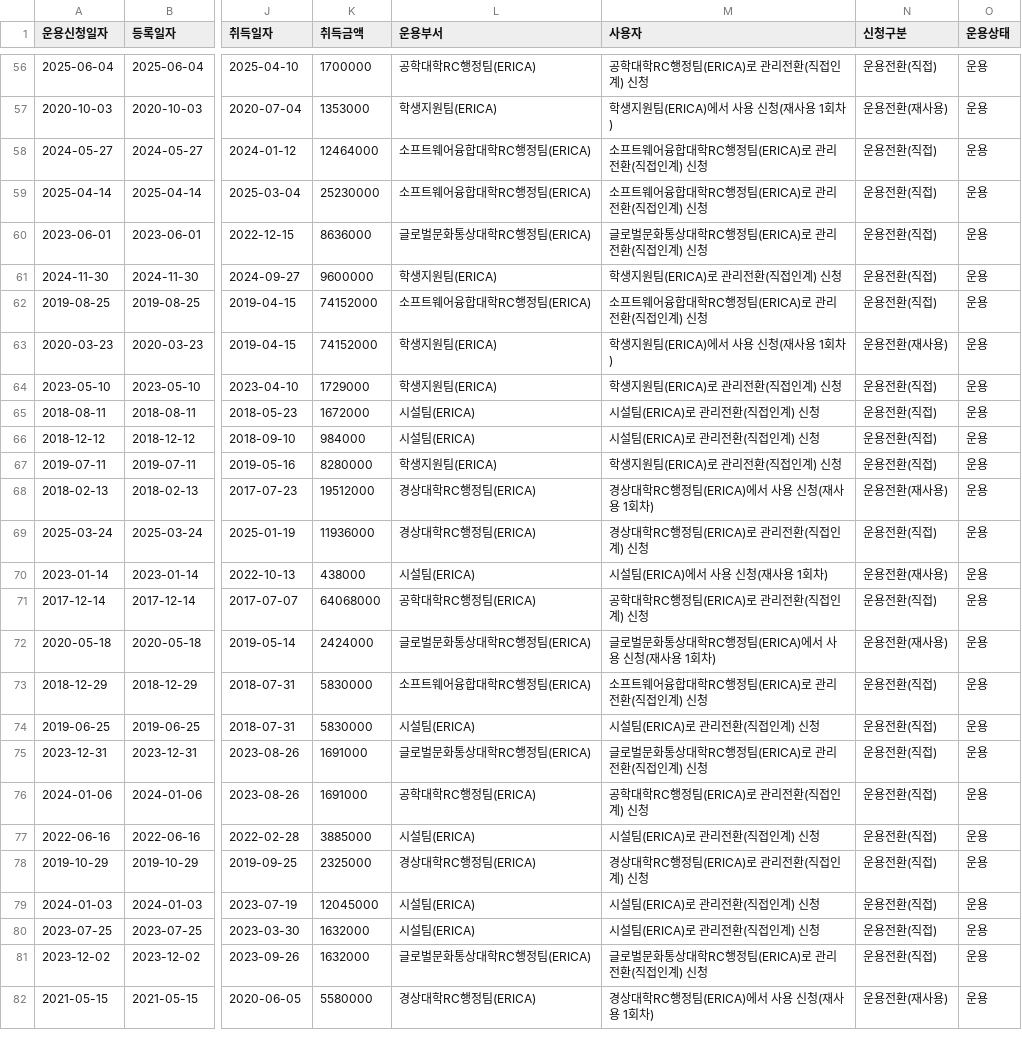
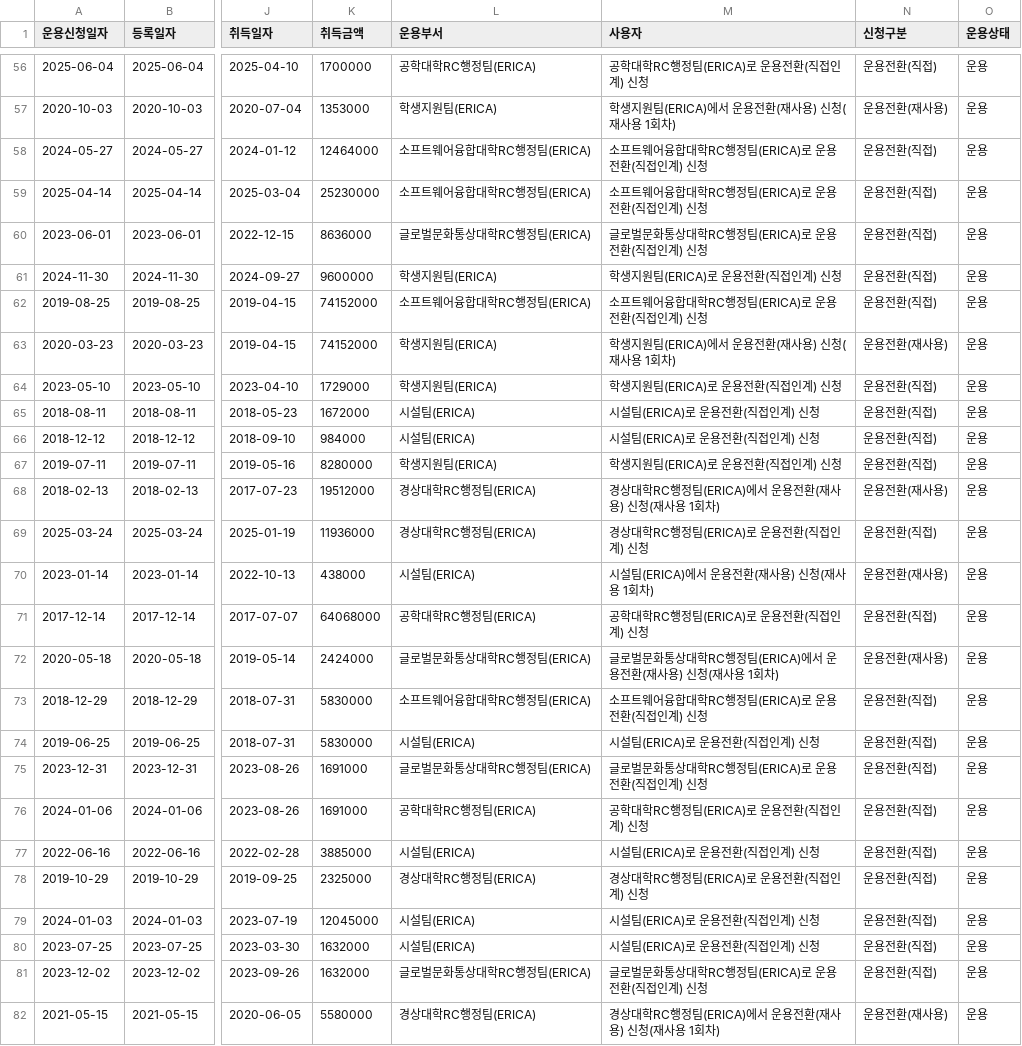
Before and after one commit to U-sto/U-sto_AI, a CSV file: dataset/create_data/data_lifecycle/04_02_operation_req_list.csv, drawn as a sheet; only a part is shown, gaps mark what is left out; the diff covers the shown part only; the diff names each change by its address in the sheet, - before the commit and + after, or states it on an @@ line.

```diff
--- a/dataset/create_data/data_lifecycle/04_02_operation_req_list.csv
+++ b/dataset/create_data/data_lifecycle/04_02_operation_req_list.csv
-M56 (사용자): 공학대학RC행정팀(ERICA)로 관리전환(직접인계) 신청
+M56 (사용자): 공학대학RC행정팀(ERICA)로 운용전환(직접인계) 신청
-M57 (사용자): 학생지원팀(ERICA)에서 사용 신청(재사용 1회차)
+M57 (사용자): 학생지원팀(ERICA)에서 운용전환(재사용) 신청(재사용 1회차)
-M58:M59 (사용자): 소프트웨어융합대학RC행정팀(ERICA)로 관리전환(직접인계) 신청
+M58:M59 (사용자): 소프트웨어융합대학RC행정팀(ERICA)로 운용전환(직접인계) 신청
-M60 (사용자): 글로벌문화통상대학RC행정팀(ERICA)로 관리전환(직접인계) 신청
+M60 (사용자): 글로벌문화통상대학RC행정팀(ERICA)로 운용전환(직접인계) 신청
-M61 (사용자): 학생지원팀(ERICA)로 관리전환(직접인계) 신청
+M61 (사용자): 학생지원팀(ERICA)로 운용전환(직접인계) 신청
-M62 (사용자): 소프트웨어융합대학RC행정팀(ERICA)로 관리전환(직접인계) 신청
+M62 (사용자): 소프트웨어융합대학RC행정팀(ERICA)로 운용전환(직접인계) 신청
-M63 (사용자): 학생지원팀(ERICA)에서 사용 신청(재사용 1회차)
+M63 (사용자): 학생지원팀(ERICA)에서 운용전환(재사용) 신청(재사용 1회차)
-M64 (사용자): 학생지원팀(ERICA)로 관리전환(직접인계) 신청
+M64 (사용자): 학생지원팀(ERICA)로 운용전환(직접인계) 신청
-M65:M66 (사용자): 시설팀(ERICA)로 관리전환(직접인계) 신청
+M65:M66 (사용자): 시설팀(ERICA)로 운용전환(직접인계) 신청
-M67 (사용자): 학생지원팀(ERICA)로 관리전환(직접인계) 신청
+M67 (사용자): 학생지원팀(ERICA)로 운용전환(직접인계) 신청
-M68 (사용자): 경상대학RC행정팀(ERICA)에서 사용 신청(재사용 1회차)
+M68 (사용자): 경상대학RC행정팀(ERICA)에서 운용전환(재사용) 신청(재사용 1회차)
-M69 (사용자): 경상대학RC행정팀(ERICA)로 관리전환(직접인계) 신청
+M69 (사용자): 경상대학RC행정팀(ERICA)로 운용전환(직접인계) 신청
-M70 (사용자): 시설팀(ERICA)에서 사용 신청(재사용 1회차)
+M70 (사용자): 시설팀(ERICA)에서 운용전환(재사용) 신청(재사용 1회차)
-M71 (사용자): 공학대학RC행정팀(ERICA)로 관리전환(직접인계) 신청
+M71 (사용자): 공학대학RC행정팀(ERICA)로 운용전환(직접인계) 신청
-M72 (사용자): 글로벌문화통상대학RC행정팀(ERICA)에서 사용 신청(재사용 1회차)
+M72 (사용자): 글로벌문화통상대학RC행정팀(ERICA)에서 운용전환(재사용) 신청(재사용 1회차)
-M73 (사용자): 소프트웨어융합대학RC행정팀(ERICA)로 관리전환(직접인계) 신청
+M73 (사용자): 소프트웨어융합대학RC행정팀(ERICA)로 운용전환(직접인계) 신청
-M74 (사용자): 시설팀(ERICA)로 관리전환(직접인계) 신청
+M74 (사용자): 시설팀(ERICA)로 운용전환(직접인계) 신청
-M75 (사용자): 글로벌문화통상대학RC행정팀(ERICA)로 관리전환(직접인계) 신청
+M75 (사용자): 글로벌문화통상대학RC행정팀(ERICA)로 운용전환(직접인계) 신청
-M76 (사용자): 공학대학RC행정팀(ERICA)로 관리전환(직접인계) 신청
+M76 (사용자): 공학대학RC행정팀(ERICA)로 운용전환(직접인계) 신청
-M77 (사용자): 시설팀(ERICA)로 관리전환(직접인계) 신청
+M77 (사용자): 시설팀(ERICA)로 운용전환(직접인계) 신청
-M78 (사용자): 경상대학RC행정팀(ERICA)로 관리전환(직접인계) 신청
+M78 (사용자): 경상대학RC행정팀(ERICA)로 운용전환(직접인계) 신청
-M79:M80 (사용자): 시설팀(ERICA)로 관리전환(직접인계) 신청
+M79:M80 (사용자): 시설팀(ERICA)로 운용전환(직접인계) 신청
-M81 (사용자): 글로벌문화통상대학RC행정팀(ERICA)로 관리전환(직접인계) 신청
+M81 (사용자): 글로벌문화통상대학RC행정팀(ERICA)로 운용전환(직접인계) 신청
-M82 (사용자): 경상대학RC행정팀(ERICA)에서 사용 신청(재사용 1회차)
+M82 (사용자): 경상대학RC행정팀(ERICA)에서 운용전환(재사용) 신청(재사용 1회차)
```
Also changed, not shown: 83 edited cells elsewhere in this file, 2 other files.
